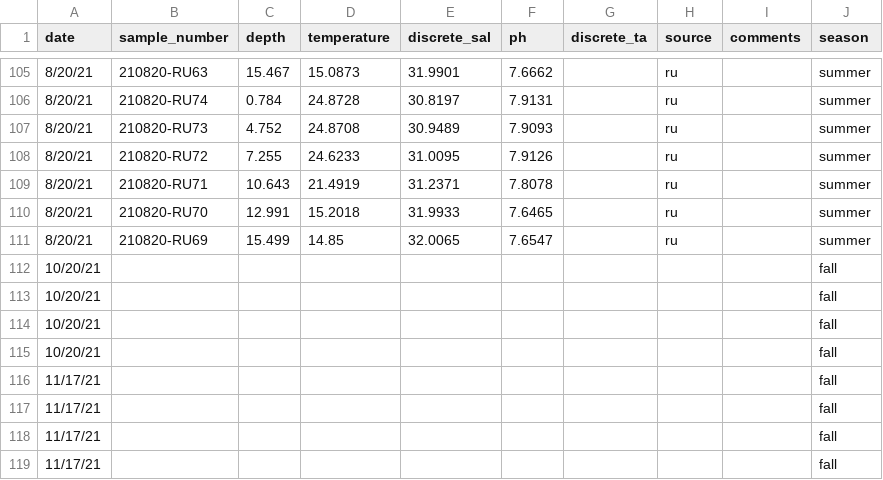
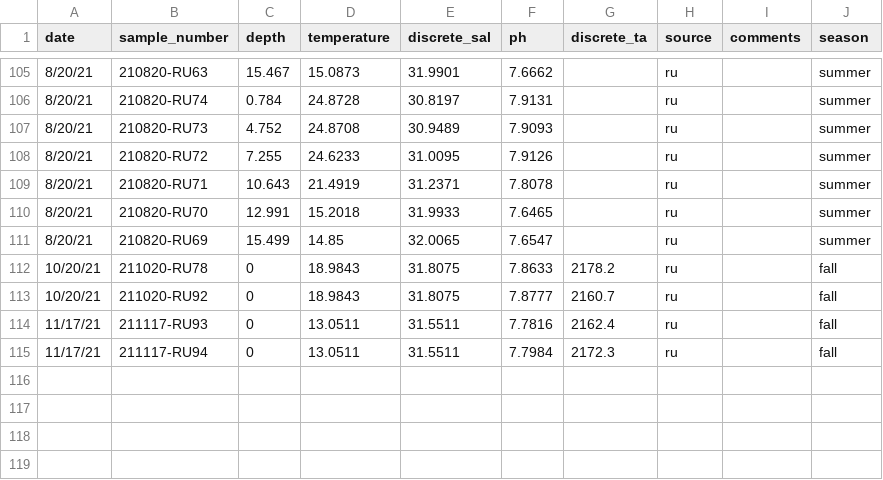
Before and after one commit to lgarzio/phglider, a CSV file: water_sampling/ph_water_sampling_mab.csv, drawn as a sheet; only a part is shown, gaps mark what is left out.

Commit message:
Update ph_water_sampling_mab.csv

```diff
--- a/water_sampling/ph_water_sampling_mab.csv
+++ b/water_sampling/ph_water_sampling_mab.csv
@@ -111,9 +111,5 @@
 8/20/21,210820-RU69,15.499,14.85,32.0065,7.6547,,ru,,summer
-10/20/21,,,,,,,,,fall
-10/20/21,,,,,,,,,fall
-10/20/21,,,,,,,,,fall
-10/20/21,,,,,,,,,fall
-11/17/21,,,,,,,,,fall
-11/17/21,,,,,,,,,fall
-11/17/21,,,,,,,,,fall
-11/17/21,,,,,,,,,fall
+10/20/21,211020-RU78,0,18.9843,31.8075,7.8633,2178.2,ru,,fall
+10/20/21,211020-RU92,0,18.9843,31.8075,7.8777,2160.7,ru,,fall
+11/17/21,211117-RU93,0,13.0511,31.5511,7.7816,2162.4,ru,,fall
+11/17/21,211117-RU94,0,13.0511,31.5511,7.7984,2172.3,ru,,fall
```
